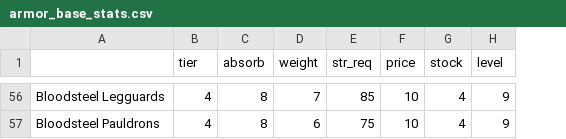
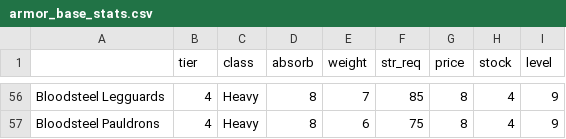
Before and after one commit to franzonio/towerdefense, a CSV file: armor_base_stats.csv, drawn as a sheet; only a part is shown, gaps mark what is left out; addresses are those after the commit; the diff covers the shown part only; the diff names each change by its address in the sheet, - before the commit and + after, or states it on an @@ line.

```diff
--- a/armor_base_stats.csv
+++ b/armor_base_stats.csv
+column C (class), rows 56-57: Heavy | Heavy
-G56:G57 (price): 10
+G56:G57 (price): 8
```
Also changed, not shown: 54 edited cells elsewhere in this file, shield_base_stats.csv, 37 other files.
